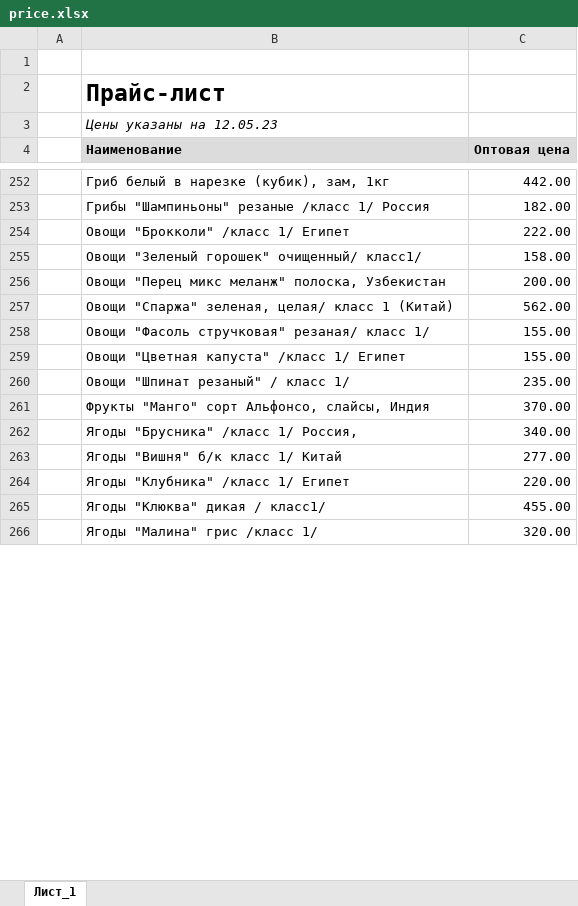
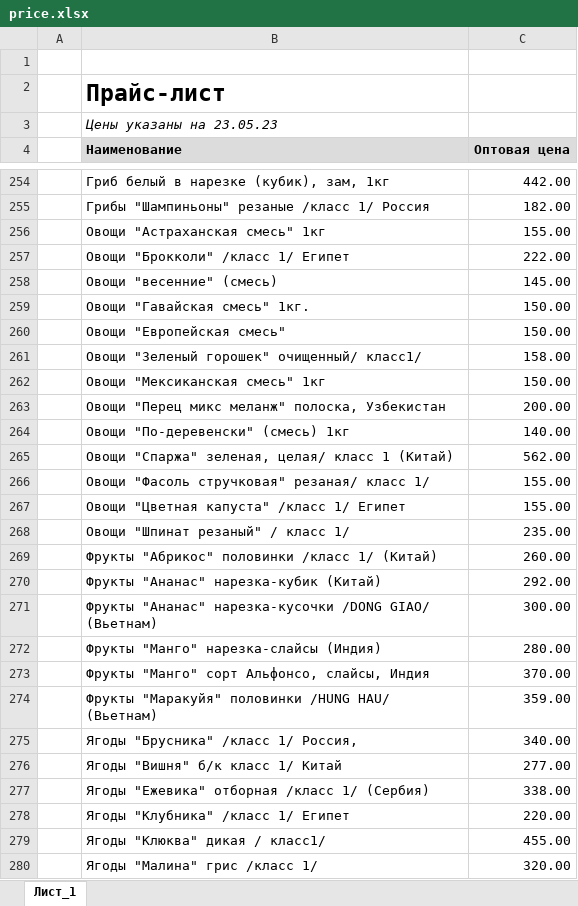
Before and after one commit to khasanov2307/tg2, an Excel workbook: price.xlsx, sheet Лист_1, drawn as a sheet; only a part is shown, gaps mark what is left out; values as stored, in another font and other column widths than the file's, no borders; charts and pictures not drawn; the diff covers the shown part only; the diff names each change by its address in the sheet, - before the commit and + after, or states it on an @@ line.

```diff
--- a/price.xlsx (sheet Лист_1)
+++ b/price.xlsx (sheet Лист_1)
-B3 (Наименование): Цены указаны на 12.05.23
+B3 (Наименование): Цены указаны на 23.05.23
+row 256:  | Овощи "Астраханская смесь" 1кг | 155.00
+row 258:  | Овощи "весенние" (смесь) | 145.00
+row 259:  | Овощи "Гавайская смесь" 1кг. | 150.00
+row 260:  | Овощи "Европейская смесь" | 150.00
+row 262:  | Овощи "Мексиканская смесь" 1кг | 150.00
+row 264:  | Овощи "По-деревенски" (смесь) 1кг | 140.00
+row 269:  | Фрукты "Абрикос" половинки /класс 1/ (Китай) | 260.00
+row 270:  | Фрукты "Ананас" нарезка-кубик (Китай) | 292.00
+row 271:  | Фрукты "Ананас" нарезка-кусочки /DONG GIAO/ (Вьетнам) | 300.00
+row 272:  | Фрукты "Манго" нарезка-слайсы (Индия) | 280.00
+row 274:  | Фрукты "Маракуйя" половинки /HUNG HAU/ (Вьетнам) | 359.00
+row 277:  | Ягоды "Ежевика" отборная /класс 1/ (Сербия) | 338.00
```
Also changed, not shown: 11 added rows, 8 removed rows and 17 edited cells elsewhere in this sheet, 1 other file.
